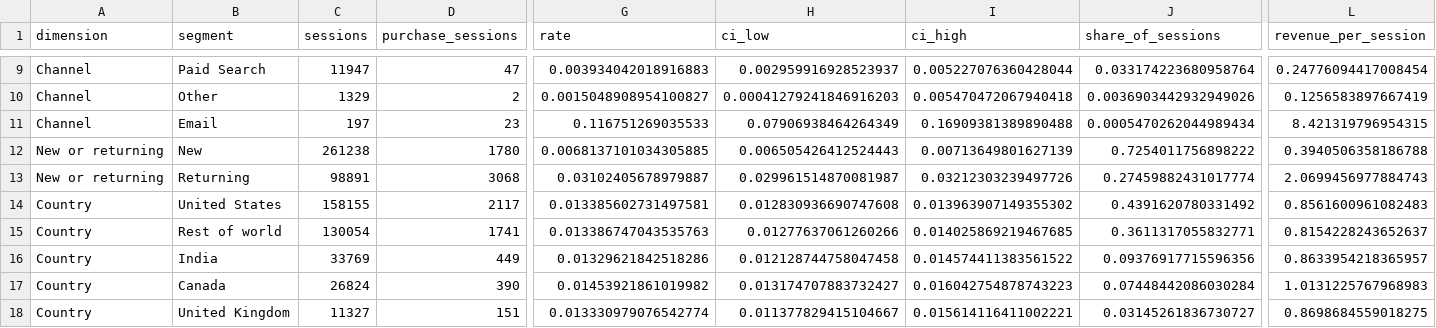
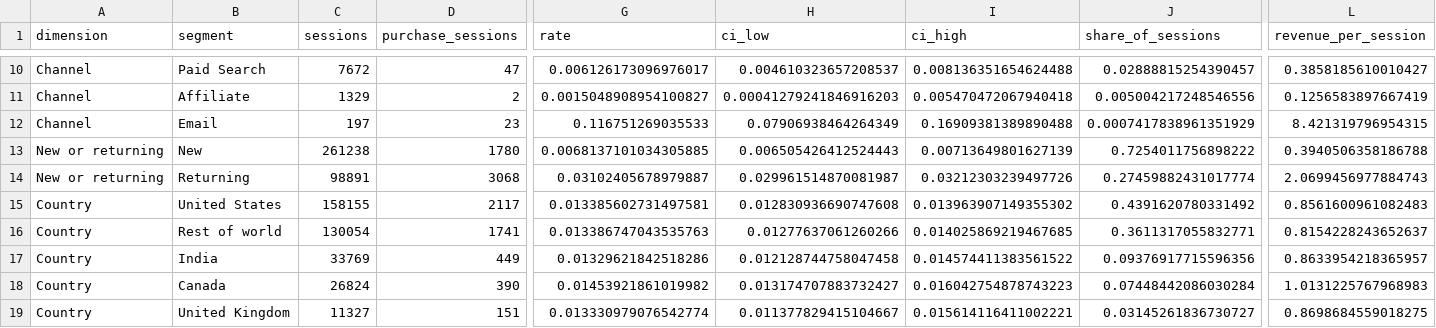
Before and after one commit to johnpaulhadley/Customer-Revenue-Conversion-Analytics-Platform, a CSV file: data/exports/analysis/segment_conversion.csv, drawn as a sheet; only a part is shown, gaps mark what is left out; addresses are those after the commit; the diff covers the shown part only; the diff names each change by its address in the sheet, - before the commit and + after, or states it on an @@ line.

```diff
--- a/data/exports/analysis/segment_conversion.csv
+++ b/data/exports/analysis/segment_conversion.csv
-C10 (sessions): 11947
+C10 (sessions): 7672
-G10 (rate): 0.003934042018916883
+G10 (rate): 0.006126173096976017
-H10 (ci_low): 0.002959916928523937
+H10 (ci_low): 0.004610323657208537
-I10 (ci_high): 0.005227076360428044
+I10 (ci_high): 0.008136351654624488
-J10 (share_of_sessions): 0.033174223680958764
+J10 (share_of_sessions): 0.02888815254390457
-L10 (revenue_per_session): 0.24776094417008454
+L10 (revenue_per_session): 0.3858185610010427
-B11 (segment): Other
+B11 (segment): Affiliate
-J11 (share_of_sessions): 0.0036903442932949026
+J11 (share_of_sessions): 0.005004217248546556
-J12 (share_of_sessions): 0.0005470262044989434
+J12 (share_of_sessions): 0.0007417838961351929
```
Also changed, not shown: 2 added rows, 1 removed row and 28 edited cells elsewhere in this file, data/exports/analysis/cart_abandonment.csv, data/exports/analysis/order_value_tests.csv, 11 other files.
